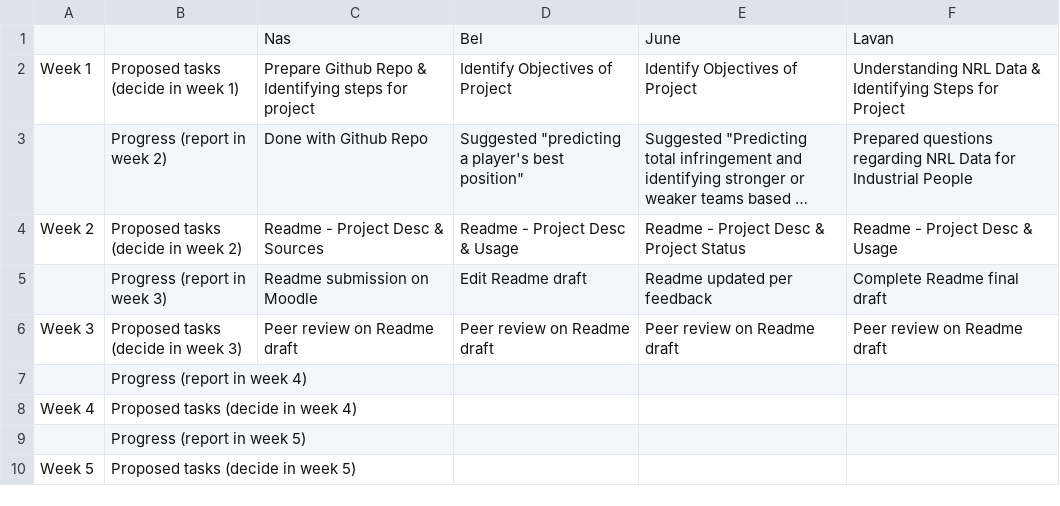
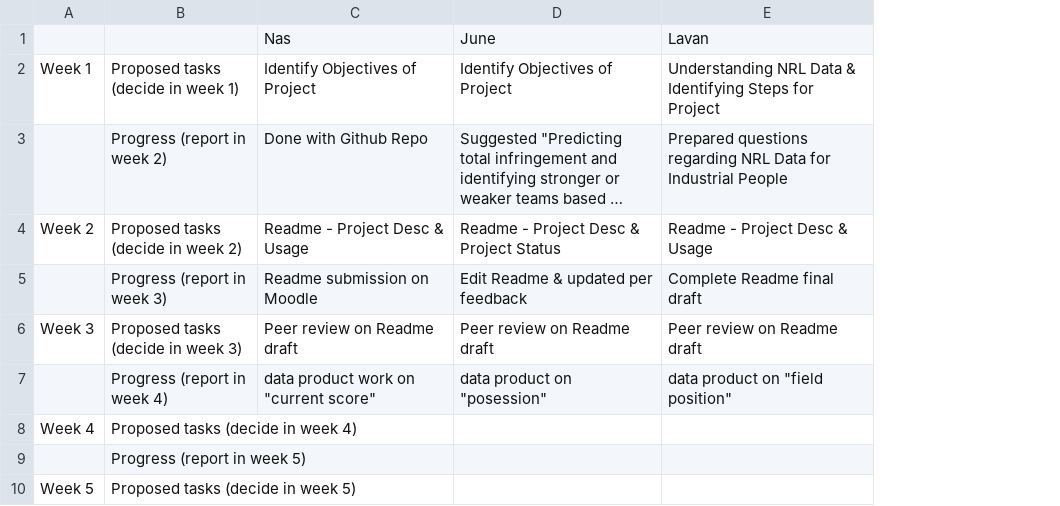
Before and after one commit to Nasz-113/data3001-data-nrl-1, a CSV file: weeklyTasks.csv, drawn as a sheet; long unchanged cells end in …; removed rows and columns are numbered as before the commit, all else as after; the diff names each change by its address in the sheet, - before the commit and + after, or states it on an @@ line.

Commit message:
Update weeklyTasks.csv

```diff
--- a/weeklyTasks.csv
+++ b/weeklyTasks.csv
-column D, rows 1-6: Bel | Identify Objectives of Project | Suggested "predicting a player's best position" | Readme - Project Desc & Usage | Edit Readme draft | Peer review on Readme draft
-C2: Prepare Github Repo & Identifying steps for project
+C2: Identify Objectives of Project
-C4: Readme - Project Desc & Sources
+C4: Readme - Project Desc & Usage
-D5: Readme updated per feedback
+D5: Edit Readme & updated per feedback
-C7: (empty)
+C7: data product work on "current score"
-D7: (empty)
+D7: data product on "posession"
-E7: (empty)
+E7: data product on "field position"
```
